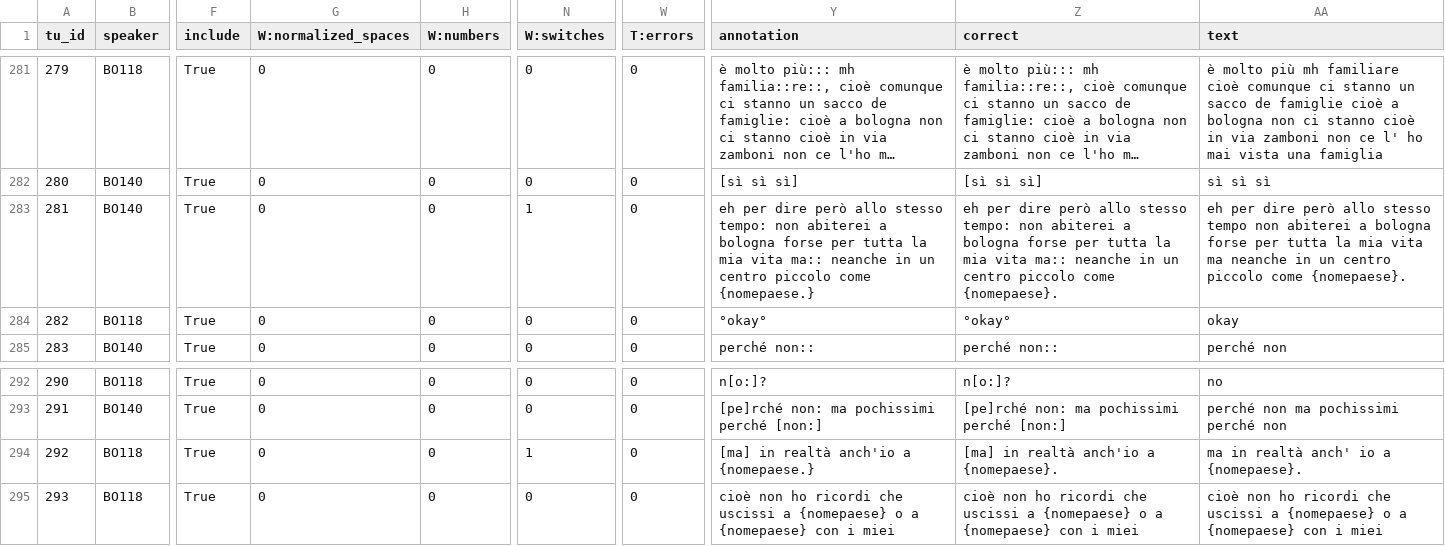
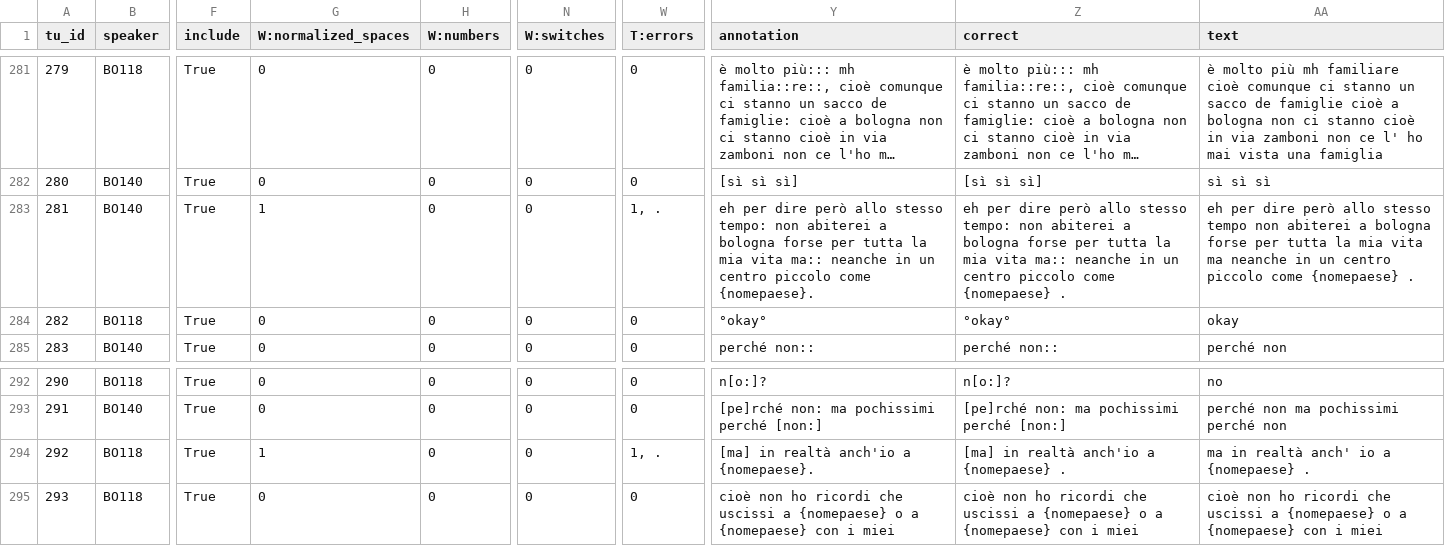
Before and after one commit to ellepannitto/kiparla-treebank, a CSV file: dati/current_output/BOD2018.tus.csv, drawn as a sheet; only a part is shown, gaps mark what is left out; long unchanged cells end in …; the diff names each change by its address in the sheet, - before the commit and + after, or states it on an @@ line.

```diff
--- a/dati/current_output/BOD2018.tus.csv
+++ b/dati/current_output/BOD2018.tus.csv
-G283 (W:normalized_spaces): 0
+G283 (W:normalized_spaces): 1
-N283 (W:switches): 1
+N283 (W:switches): 0
-W283 (T:errors): 0
+W283 (T:errors): 1, .
-Y283 (annotation): …piccolo come {nomepaese.}
+Y283 (annotation): …piccolo come {nomepaese}.
-Z283 (correct): …piccolo come {nomepaese}.
+Z283 (correct): …piccolo come {nomepaese} .
-AA283 (text): …piccolo come {nomepaese}.
+AA283 (text): …piccolo come {nomepaese} .
-G294 (W:normalized_spaces): 0
+G294 (W:normalized_spaces): 1
-N294 (W:switches): 1
+N294 (W:switches): 0
-W294 (T:errors): 0
+W294 (T:errors): 1, .
-Y294 (annotation): [ma] in realtà anch'io a {nomepaese.}
+Y294 (annotation): [ma] in realtà anch'io a {nomepaese}.
-Z294 (correct): [ma] in realtà anch'io a {nomepaese}.
+Z294 (correct): [ma] in realtà anch'io a {nomepaese} .
-AA294 (text): ma in realtà anch' io a {nomepaese}.
+AA294 (text): ma in realtà anch' io a {nomepaese} .
```
Also changed, not shown: dati/current_output/BOA3017.tus.csv, dati/current_output/PBB004.tus.csv, 22 other files.
